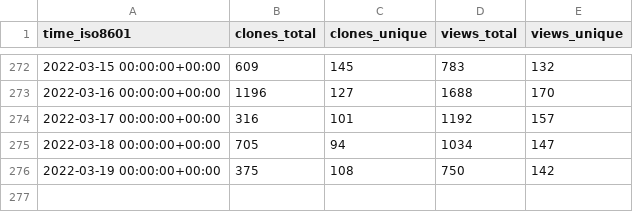
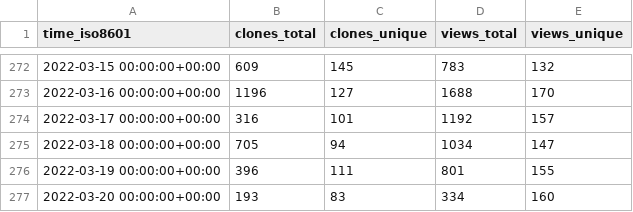
Before and after one commit to yusuf8989/starport, a CSV file: tendermint/starport/ghrs-data/views_clones_aggregate.csv, drawn as a sheet; only a part is shown, gaps mark what is left out.

```diff
--- a/tendermint/starport/ghrs-data/views_clones_aggregate.csv
+++ b/tendermint/starport/ghrs-data/views_clones_aggregate.csv
@@ -275,2 +275,3 @@ time_iso8601,clones_total,clones_unique,views_total,views_unique
 2022-03-18 00:00:00+00:00,705,94,1034,147
-2022-03-19 00:00:00+00:00,375,108,750,142
+2022-03-19 00:00:00+00:00,396,111,801,155
+2022-03-20 00:00:00+00:00,193,83,334,160
```
Also changed, not shown: 1 other file.
